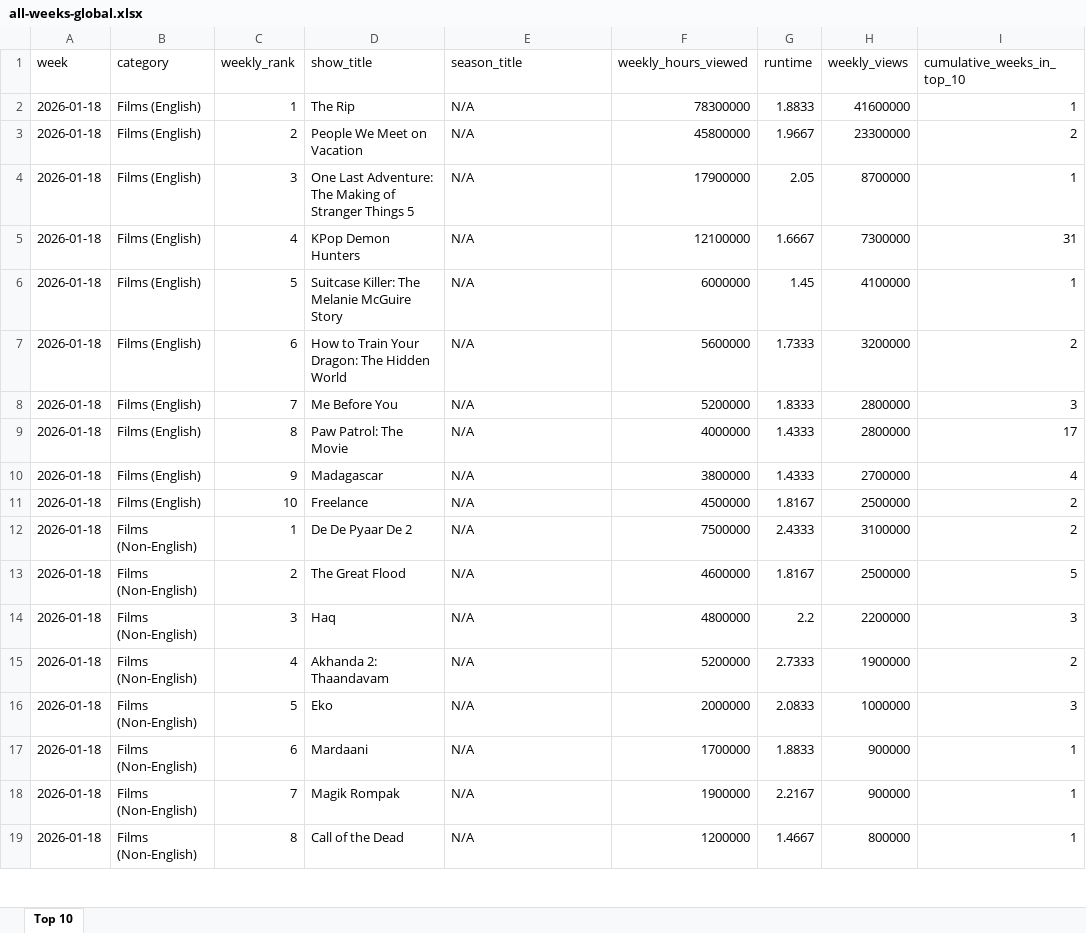
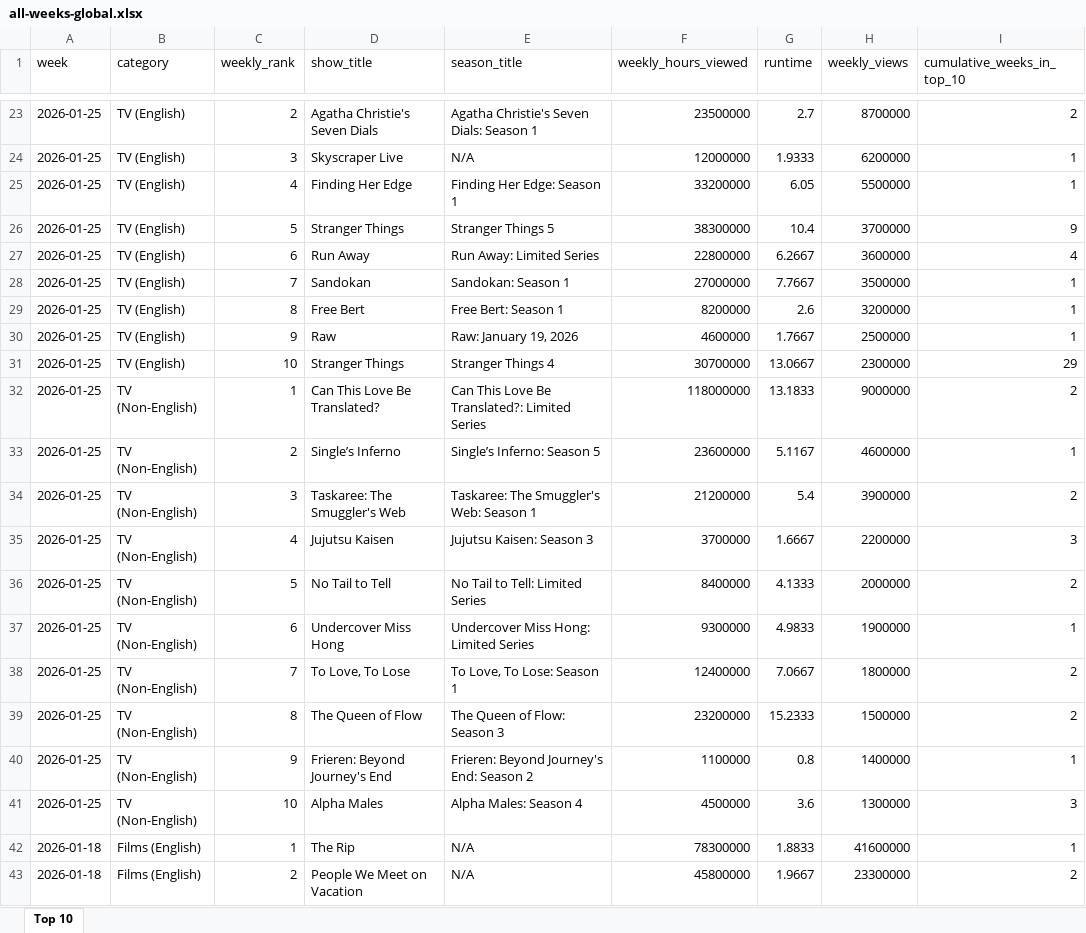
Before and after one commit to lerocha/netflixdb, an Excel workbook: src/main/resources/reports/all-weeks-global.xlsx, sheet Top 10, drawn as a sheet; only a part is shown, gaps mark what is left out; the shorter side is filled out with more unchanged rows; values as stored, in another font and other column widths than the file's, no borders; the diff covers the shown part only; the diff names each change by its address in the sheet, - before the commit and + after, or states it on an @@ line.

```diff
--- a/src/main/resources/reports/all-weeks-global.xlsx (sheet Top 10)
+++ b/src/main/resources/reports/all-weeks-global.xlsx (sheet Top 10)
+row 23: 2026-01-25 | TV (English) | 2 | Agatha Christie's Seven Dials | Agatha Christie's Seven Dials: Season 1 | 23500000 | 2.7 | 8700000 | 2
+row 24: 2026-01-25 | TV (English) | 3 | Skyscraper Live | N/A | 12000000 | 1.9333 | 6200000 | 1
+row 25: 2026-01-25 | TV (English) | 4 | Finding Her Edge | Finding Her Edge: Season 1 | 33200000 | 6.05 | 5500000 | 1
+row 26: 2026-01-25 | TV (English) | 5 | Stranger Things | Stranger Things 5 | 38300000 | 10.4 | 3700000 | 9
+row 27: 2026-01-25 | TV (English) | 6 | Run Away | Run Away: Limited Series | 22800000 | 6.2667 | 3600000 | 4
+row 28: 2026-01-25 | TV (English) | 7 | Sandokan | Sandokan: Season 1 | 27000000 | 7.7667 | 3500000 | 1
+row 29: 2026-01-25 | TV (English) | 8 | Free Bert | Free Bert: Season 1 | 8200000 | 2.6 | 3200000 | 1
+row 30: 2026-01-25 | TV (English) | 9 | Raw | Raw: January 19, 2026 | 4600000 | 1.7667 | 2500000 | 1
+row 31: 2026-01-25 | TV (English) | 10 | Stranger Things | Stranger Things 4 | 30700000 | 13.0667 | 2300000 | 29
+row 32: 2026-01-25 | TV (Non-English) | 1 | Can This Love Be Translated? | Can This Love Be Translated?: Limited Series | 118000000 | 13.1833 | 9000000 | 2
+row 33: 2026-01-25 | TV (Non-English) | 2 | Single’s Inferno | Single’s Inferno: Season 5 | 23600000 | 5.1167 | 4600000 | 1
+row 34: 2026-01-25 | TV (Non-English) | 3 | Taskaree: The Smuggler's Web | Taskaree: The Smuggler's Web: Season 1 | 21200000 | 5.4 | 3900000 | 2
+row 35: 2026-01-25 | TV (Non-English) | 4 | Jujutsu Kaisen | Jujutsu Kaisen: Season 3 | 3700000 | 1.6667 | 2200000 | 3
+row 36: 2026-01-25 | TV (Non-English) | 5 | No Tail to Tell | No Tail to Tell: Limited Series | 8400000 | 4.1333 | 2000000 | 2
+row 37: 2026-01-25 | TV (Non-English) | 6 | Undercover Miss Hong | Undercover Miss Hong: Limited Series | 9300000 | 4.9833 | 1900000 | 1
+row 38: 2026-01-25 | TV (Non-English) | 7 | To Love, To Lose | To Love, To Lose: Season 1 | 12400000 | 7.0667 | 1800000 | 2
+row 39: 2026-01-25 | TV (Non-English) | 8 | The Queen of Flow | The Queen of Flow: Season 3 | 23200000 | 15.2333 | 1500000 | 2
+row 40: 2026-01-25 | TV (Non-English) | 9 | Frieren: Beyond Journey's End | Frieren: Beyond Journey's End: Season 2 | 1100000 | 0.8 | 1400000 | 1
+row 41: 2026-01-25 | TV (Non-English) | 10 | Alpha Males | Alpha Males: Season 4 | 4500000 | 3.6 | 1300000 | 3
```
Also changed, not shown: 21 added rows and 2 edited cells elsewhere in this sheet.
